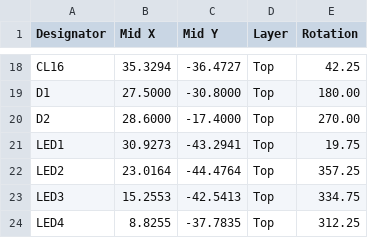
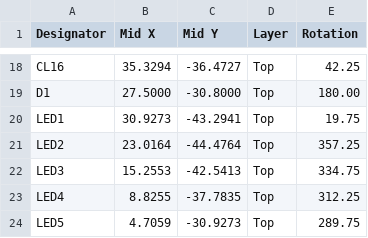
Before and after one commit to jktightwad/PagerSystem, a CSV file: pcb/pager_main/fab/cpl_jlc.csv, drawn as a sheet; only a part is shown, gaps mark what is left out; the shorter side is filled out with more unchanged rows.

```diff
--- a/pcb/pager_main/fab/cpl_jlc.csv
+++ b/pcb/pager_main/fab/cpl_jlc.csv
@@ -19,3 +19,2 @@ CL16,35.3294,-36.4727,Top,42.25
 D1,27.5000,-30.8000,Top,180.00
-D2,28.6000,-17.4000,Top,270.00
 LED1,30.9273,-43.2941,Top,19.75
```
Also changed, not shown: pcb/pager_main/fab/bom_jlc.csv, 42 other files.
